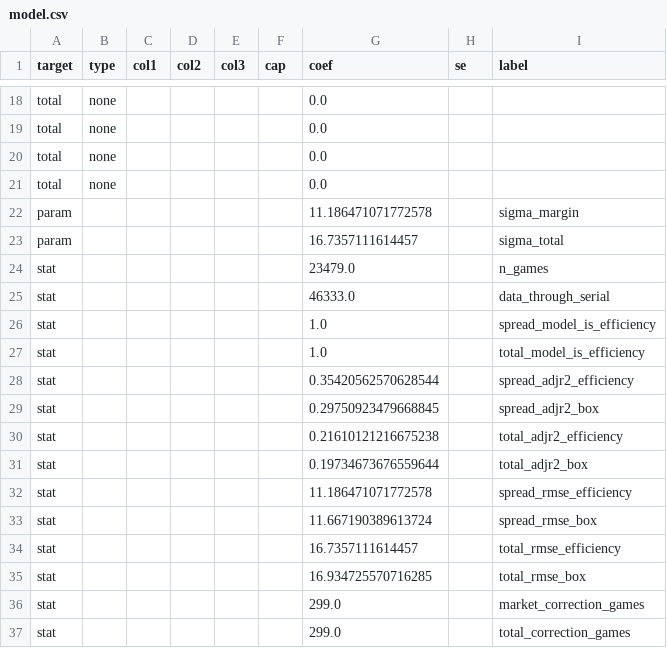
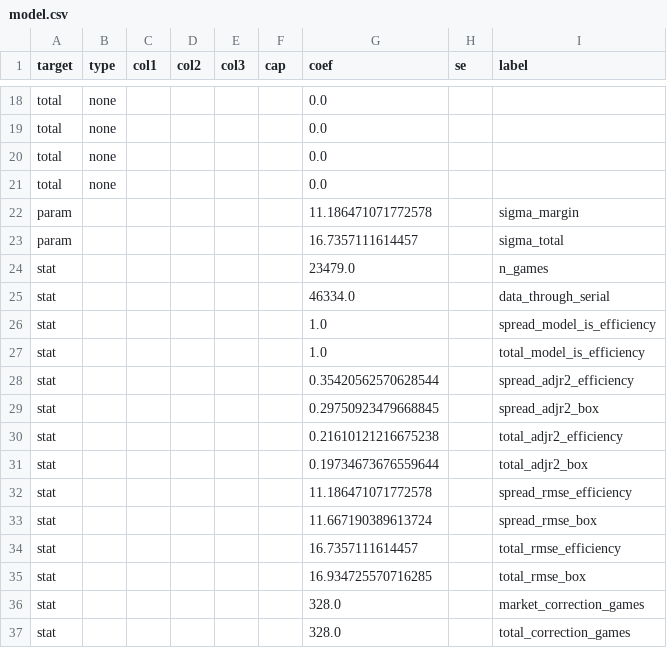
Before and after one commit to psturo77/cbb-data, a CSV file: model.csv, drawn as a sheet; only a part is shown, gaps mark what is left out.

```diff
--- a/model.csv
+++ b/model.csv
@@ -24,3 +24,3 @@ param,,,,,,16.7357111614457,,sigma_total
 stat,,,,,,23479.0,,n_games
-stat,,,,,,46333.0,,data_through_serial
+stat,,,,,,46334.0,,data_through_serial
 stat,,,,,,1.0,,spread_model_is_efficiency
@@ -35,3 +35,3 @@ stat,,,,,,16.7357111614457,,total_rmse_efficiency
 stat,,,,,,16.934725570716285,,total_rmse_box
-stat,,,,,,299.0,,market_correction_games
-stat,,,,,,299.0,,total_correction_games
+stat,,,,,,328.0,,market_correction_games
+stat,,,,,,328.0,,total_correction_games
```
Also changed, not shown: lines.csv, paper.csv, 3 other files.
